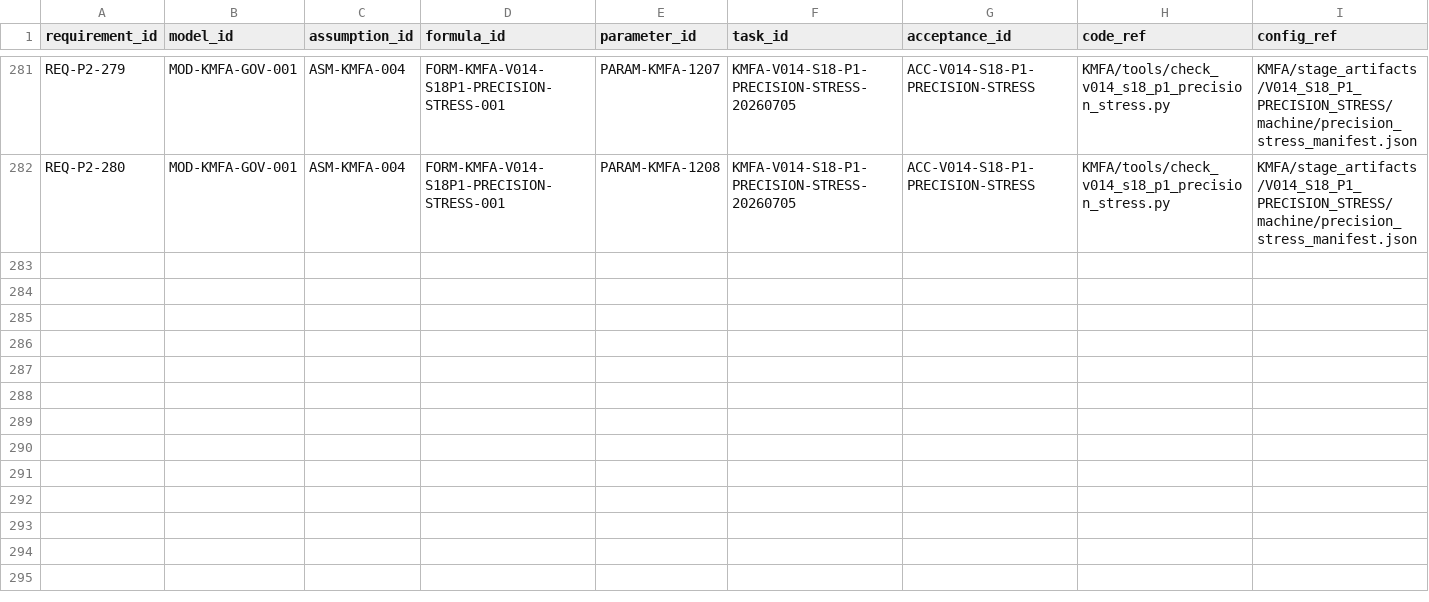
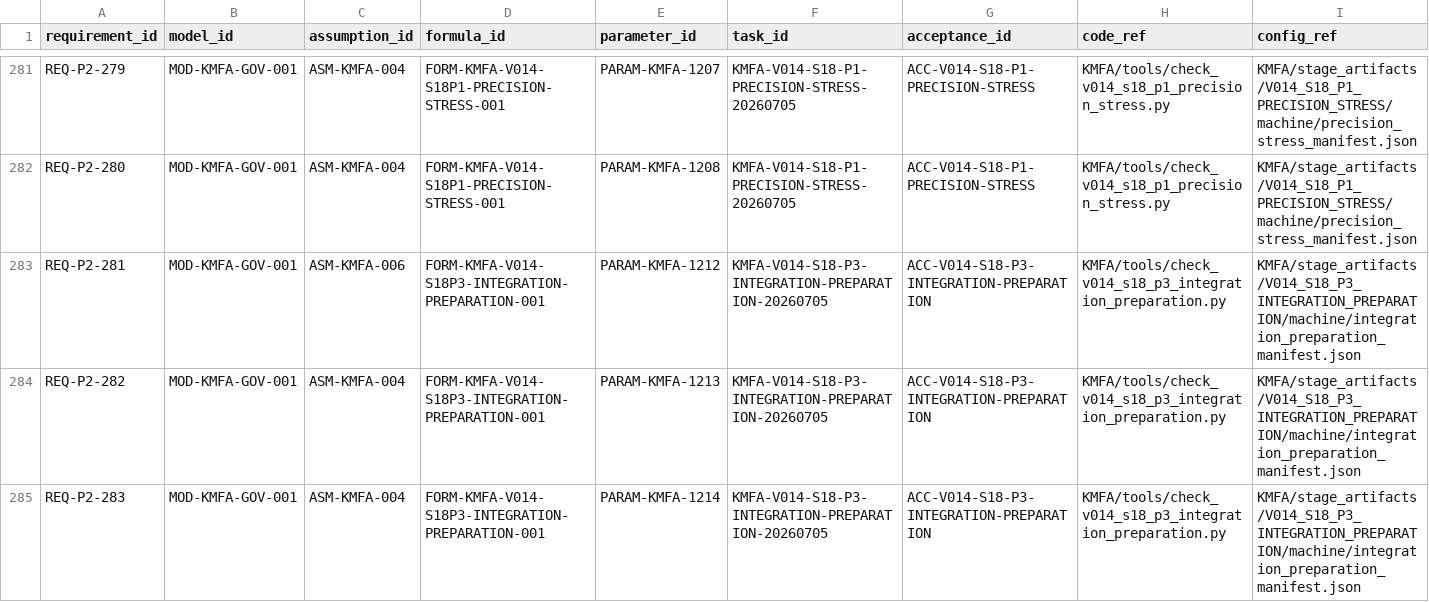
Before and after one commit to LinzeColin/KMOS, a CSV file: KMFA/docs/governance/TRACEABILITY_MATRIX.csv, drawn as a sheet; only a part is shown, gaps mark what is left out; rows hold the shown columns only; the diff names each change by its address in the sheet, - before the commit and + after, or states it on an @@ line.

```diff
--- a/KMFA/docs/governance/TRACEABILITY_MATRIX.csv
+++ b/KMFA/docs/governance/TRACEABILITY_MATRIX.csv
+row 283: REQ-P2-281 | MOD-KMFA-GOV-001 | ASM-KMFA-006 | FORM-KMFA-V014-S18P3-INTEGRATION-PREPARATION-001 | PARAM-KMFA-1212 | KMFA-V014-S18-P3-INTEGRATION-PREPARATION-20260705 | ACC-V014-S18-P3-INTEGRATION-PREPARATION | KMFA/tools/check_v014_s18_p3_integration_preparation.py | KMFA/stage_artifacts/V014_S18_P3_INTEGRATION_PREPARATION/machine/integration_preparation_manifest.json
+row 284: REQ-P2-282 | MOD-KMFA-GOV-001 | ASM-KMFA-004 | FORM-KMFA-V014-S18P3-INTEGRATION-PREPARATION-001 | PARAM-KMFA-1213 | KMFA-V014-S18-P3-INTEGRATION-PREPARATION-20260705 | ACC-V014-S18-P3-INTEGRATION-PREPARATION | KMFA/tools/check_v014_s18_p3_integration_preparation.py | KMFA/stage_artifacts/V014_S18_P3_INTEGRATION_PREPARATION/machine/integration_preparation_manifest.json
+row 285: REQ-P2-283 | MOD-KMFA-GOV-001 | ASM-KMFA-004 | FORM-KMFA-V014-S18P3-INTEGRATION-PREPARATION-001 | PARAM-KMFA-1214 | KMFA-V014-S18-P3-INTEGRATION-PREPARATION-20260705 | ACC-V014-S18-P3-INTEGRATION-PREPARATION | KMFA/tools/check_v014_s18_p3_integration_preparation.py | KMFA/stage_artifacts/V014_S18_P3_INTEGRATION_PREPARATION/machine/integration_preparation_manifest.json
```
Also changed, not shown: KMFA/docs/governance/parameter_registry.csv, 39 other files.
